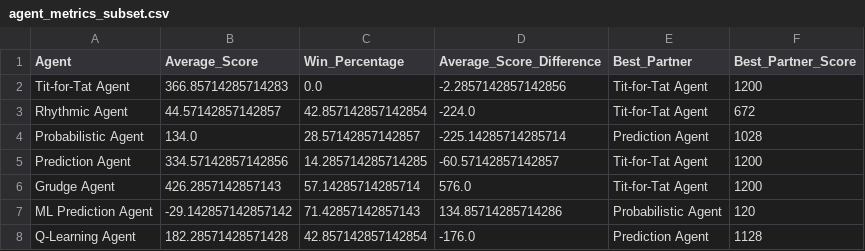
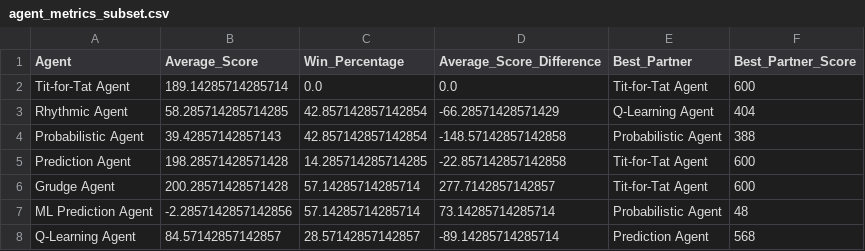
Before and after one commit to pmarshall7516/prisoners-dilemma-final-project, a CSV file: sim_logs/agent_metrics_subset.csv, drawn as a sheet.

```diff
--- a/sim_logs/agent_metrics_subset.csv
+++ b/sim_logs/agent_metrics_subset.csv
@@ -1,8 +1,8 @@
 Agent,Average_Score,Win_Percentage,Average_Score_Difference,Best_Partner,Best_Partner_Score
-Tit-for-Tat Agent,366.85714285714283,0.0,-2.2857142857142856,Tit-for-Tat Agent,1200
-Rhythmic Agent,44.57142857142857,42.857142857142854,-224.0,Tit-for-Tat Agent,672
-Probabilistic Agent,134.0,28.57142857142857,-225.14285714285714,Prediction Agent,1028
-Prediction Agent,334.57142857142856,14.285714285714285,-60.57142857142857,Tit-for-Tat Agent,1200
-Grudge Agent,426.2857142857143,57.14285714285714,576.0,Tit-for-Tat Agent,1200
-ML Prediction Agent,-29.142857142857142,71.42857142857143,134.85714285714286,Probabilistic Agent,120
-Q-Learning Agent,182.28571428571428,42.857142857142854,-176.0,Prediction Agent,1128
+Tit-for-Tat Agent,189.14285714285714,0.0,0.0,Tit-for-Tat Agent,600
+Rhythmic Agent,58.285714285714285,42.857142857142854,-66.28571428571429,Q-Learning Agent,404
+Probabilistic Agent,39.42857142857143,42.857142857142854,-148.57142857142858,Probabilistic Agent,388
+Prediction Agent,198.28571428571428,14.285714285714285,-22.857142857142858,Tit-for-Tat Agent,600
+Grudge Agent,200.28571428571428,57.14285714285714,277.7142857142857,Tit-for-Tat Agent,600
+ML Prediction Agent,-2.2857142857142856,57.14285714285714,73.14285714285714,Probabilistic Agent,48
+Q-Learning Agent,84.57142857142857,28.57142857142857,-89.14285714285714,Prediction Agent,568
```
Also changed, not shown: sim_logs/pairwise_metrics_subset.csv, 5 other files.
